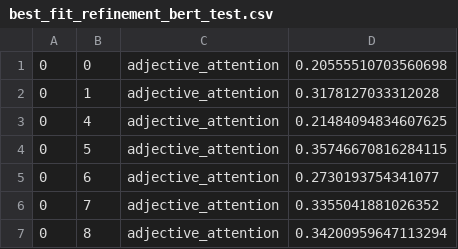
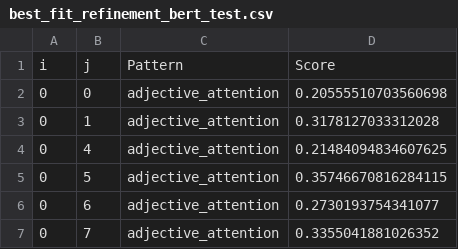
Before and after one commit to AmiriHayes/LLM-Interpretability, a CSV file: data/best_fit_refinement_bert_test.csv, drawn as a sheet; only a part is shown; the shorter side is filled out with more unchanged rows.

```diff
--- a/data/best_fit_refinement_bert_test.csv
+++ b/data/best_fit_refinement_bert_test.csv
@@ -1 +1,2 @@
+i,j,Pattern,Score
 0,0,adjective_attention,0.20555510703560698
```
Also changed, not shown: 14 other files.
